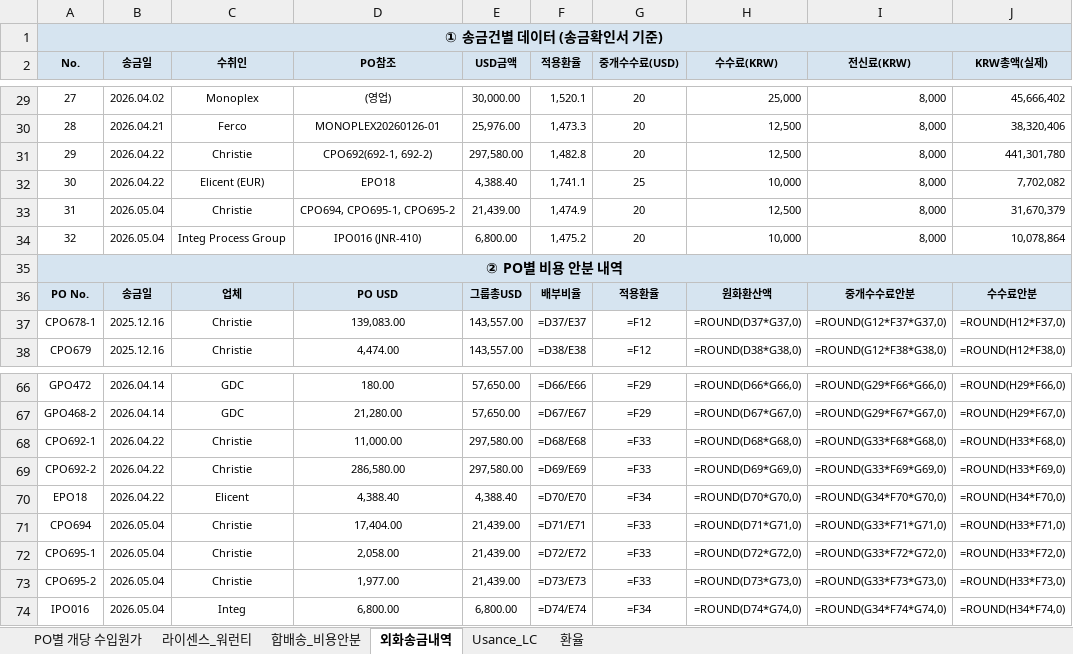
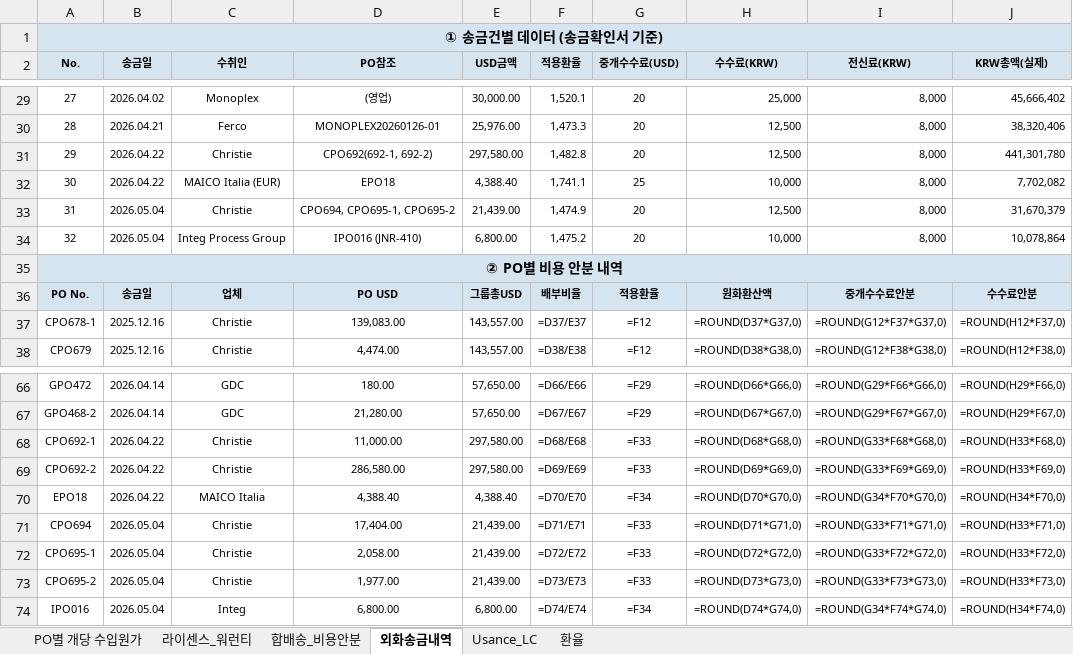
Before and after one commit to rnrfin/rnr-importcost, an Excel workbook: RNR_수입원가_2026_20260506.xlsx, sheet 외화송금내역, drawn as a sheet; only a part is shown, gaps mark what is left out; values as stored, in another font and other column widths than the file's, no borders; formulas without a stored value are shown as written; the diff names each change by its address in the sheet, - before the commit and + after, or states it on an @@ line.

Commit message:
EPO18 vendor 정정: Elicent → MAICO Italia (PROFORMA 근거)

```diff
--- a/RNR_수입원가_2026_20260506.xlsx (sheet 외화송금내역)
+++ b/RNR_수입원가_2026_20260506.xlsx (sheet 외화송금내역)
-C32 (수취인): Elicent (EUR)
+C32 (수취인): MAICO Italia (EUR)
-C70 (수취인): Elicent
+C70 (수취인): MAICO Italia
```
Also changed, not shown: sheet PO별 개당 수입원가.
